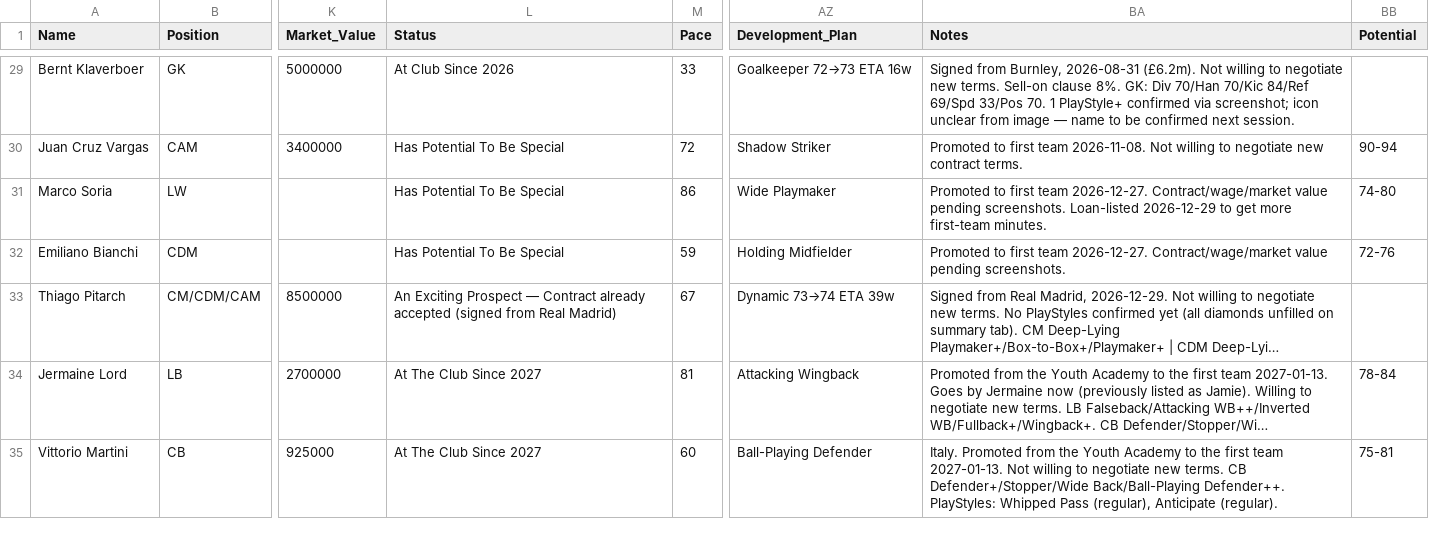
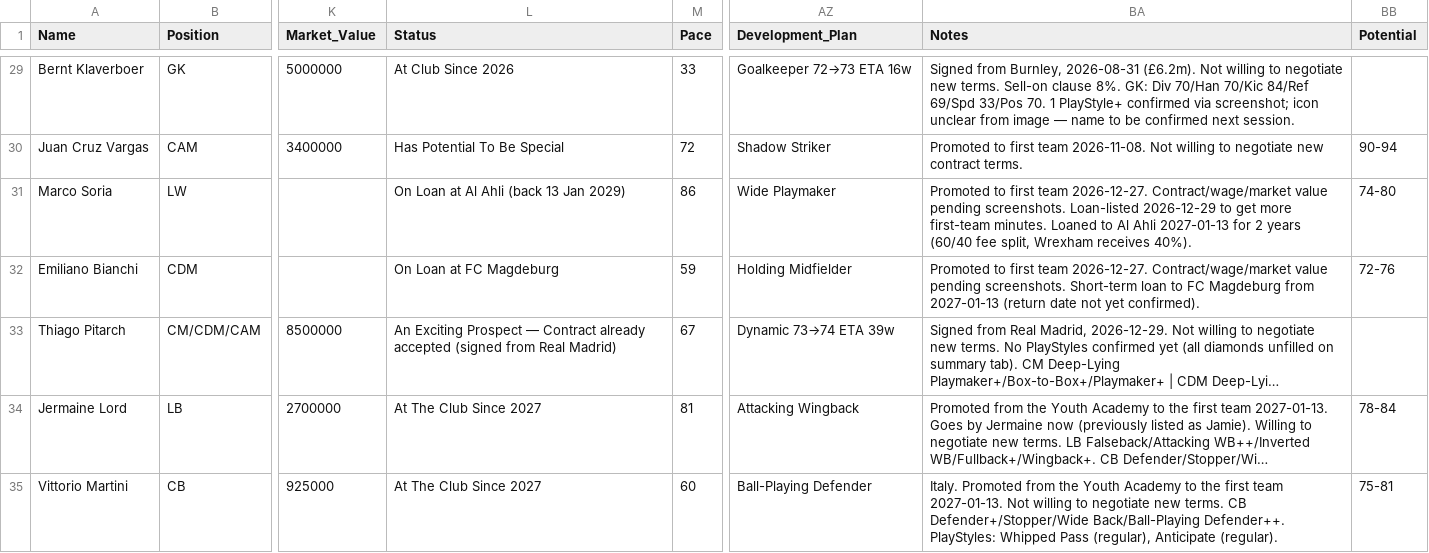
Before and after one commit to Gaunttk/Keeyvon-Jenkins-FC26-Manager-Career, a CSV file: wrexham_squad.csv, drawn as a sheet; only a part is shown, gaps mark what is left out; long unchanged cells end in …; the diff names each change by its address in the sheet, - before the commit and + after, or states it on an @@ line.

```diff
--- a/wrexham_squad.csv
+++ b/wrexham_squad.csv
-L31 (Status): Has Potential To Be Special
+L31 (Status): On Loan at Al Ahli (back 13 Jan 2029)
-BA31 (Notes): …first-team minutes.
+BA31 (Notes): …first-team minutes. Loaned to Al Ahli 2027-01-13 for 2 years (60/40 fee split, Wrexham receives 40%).
-L32 (Status): Has Potential To Be Special
+L32 (Status): On Loan at FC Magdeburg
-BA32 (Notes): …pending screenshots.
+BA32 (Notes): …pending screenshots. Short-term loan to FC Magdeburg from 2027-01-13 (return date not yet confirmed).
```
Also changed, not shown: 17 other files.
